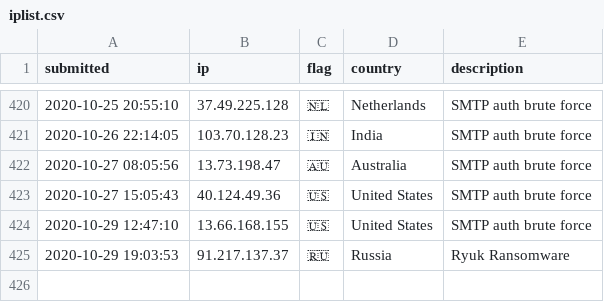
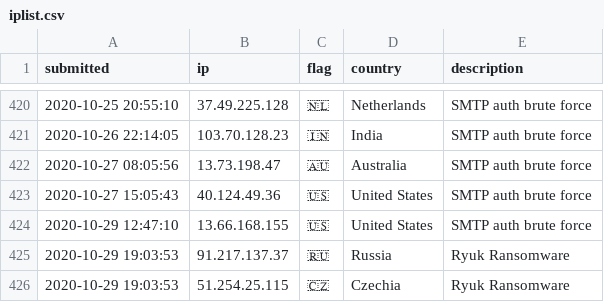
Before and after one commit to tesla-consulting/ioc-list, a CSV file: iplist.csv, drawn as a sheet; only a part is shown, gaps mark what is left out; the diff names each change by its address in the sheet, - before the commit and + after, or states it on an @@ line.

Commit message:
New IoC pushed.

```diff
--- a/iplist.csv
+++ b/iplist.csv
+row 426: 2020-10-29 19:03:53 | 51.254.25.115 | 🇨🇿 | Czechia | Ryuk Ransomware
```
